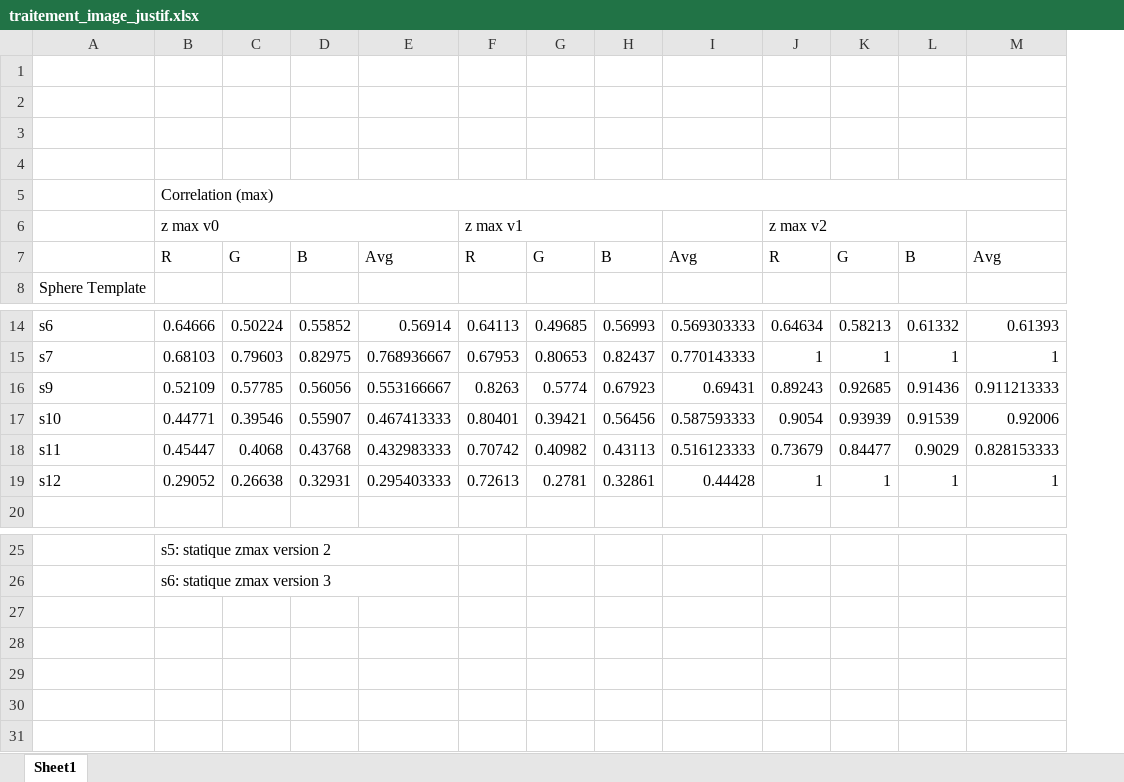
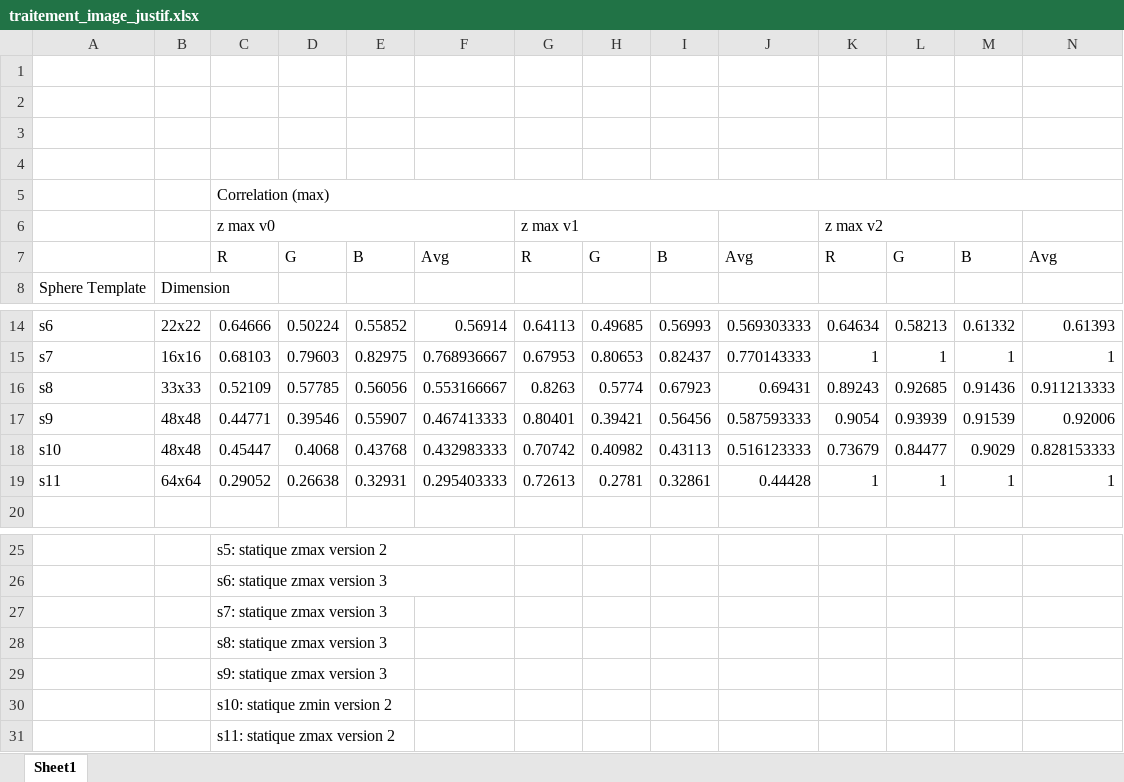
Before and after one commit to bmaxb/projet_s4, an Excel workbook: doc/traitement_image_justif.xlsx, sheet Sheet1, drawn as a sheet; only a part is shown, gaps mark what is left out; values as stored, in another font and other column widths than the file's, no cell formats; rows hold the shown columns only; the diff names each change by its address in the sheet, - before the commit and + after, or states it on an @@ line.

```diff
--- a/doc/traitement_image_justif.xlsx (sheet Sheet1)
+++ b/doc/traitement_image_justif.xlsx (sheet Sheet1)
+column B, row 8: Dimension; rows 14-19: 22x22 | 16x16 | 33x33 | 48x48 | 48x48 | 64x64
-A16: s9
+A16: s8
-A17: s10
+A17: s9
-A18: s11
+A18: s10
-A19: s12
+A19: s11
+row 27:  |  | s7: statique zmax version 3
+row 28:  |  | s8: statique zmax version 3
+row 29:  |  | s9: statique zmax version 3
+row 30:  |  | s10: statique zmin version 2
+row 31:  |  | s11: statique zmax version 2
```
Also changed, not shown: cell formats, formulas that keep their value, 5 other files.
